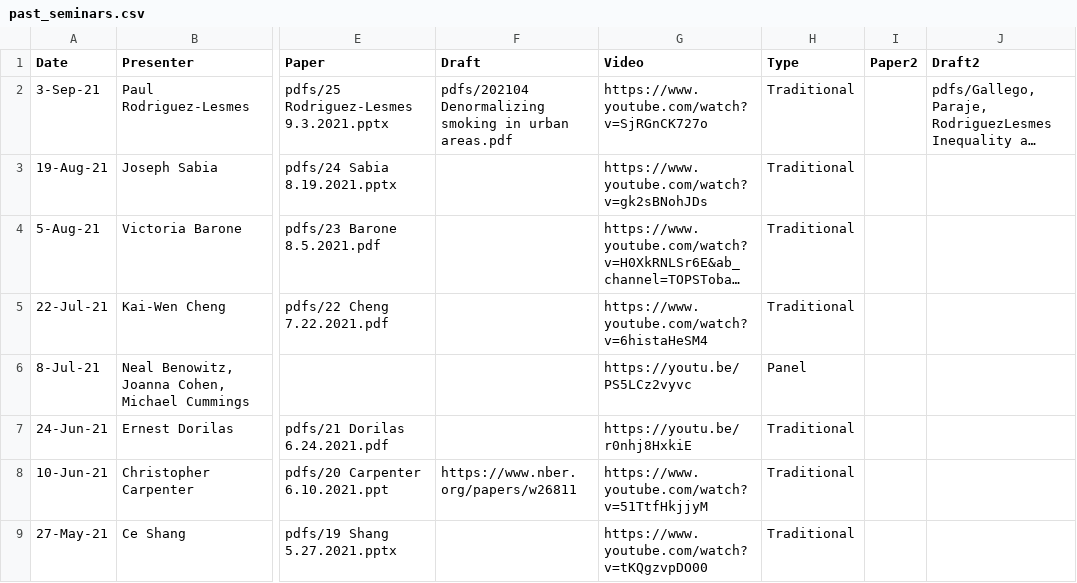
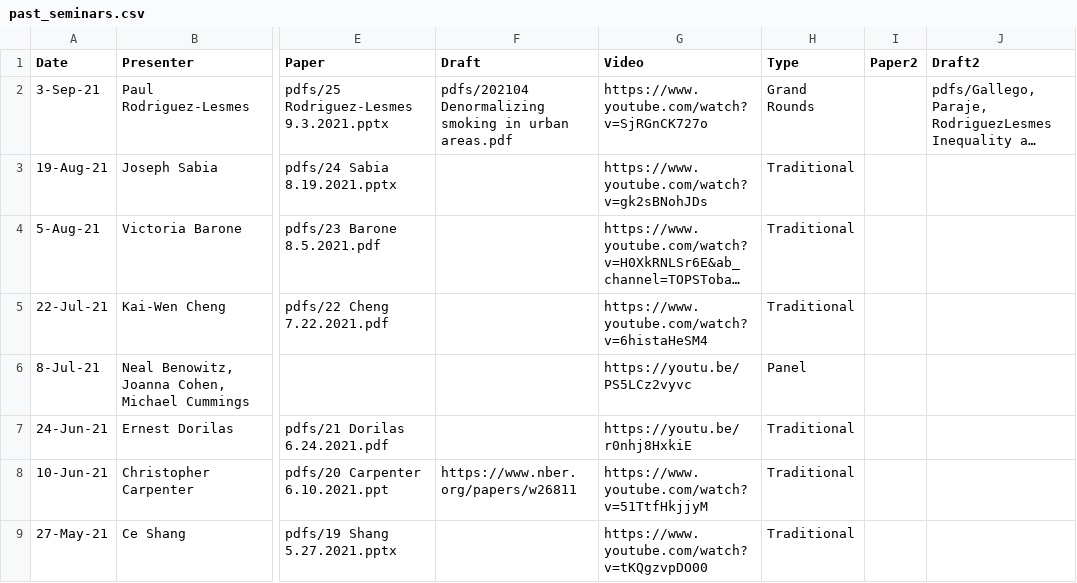
Before and after one commit to ernbilen/test_website_tops, a CSV file: _data/past_seminars.csv, drawn as a sheet; only a part is shown, gaps mark what is left out; long unchanged cells end in …; the diff names each change by its address in the sheet, - before the commit and + after, or states it on an @@ line.

Commit message:
Update past_seminars.csv

```diff
--- a/_data/past_seminars.csv
+++ b/_data/past_seminars.csv
-H2 (Type): Traditional
+H2 (Type): Grand Rounds
```
